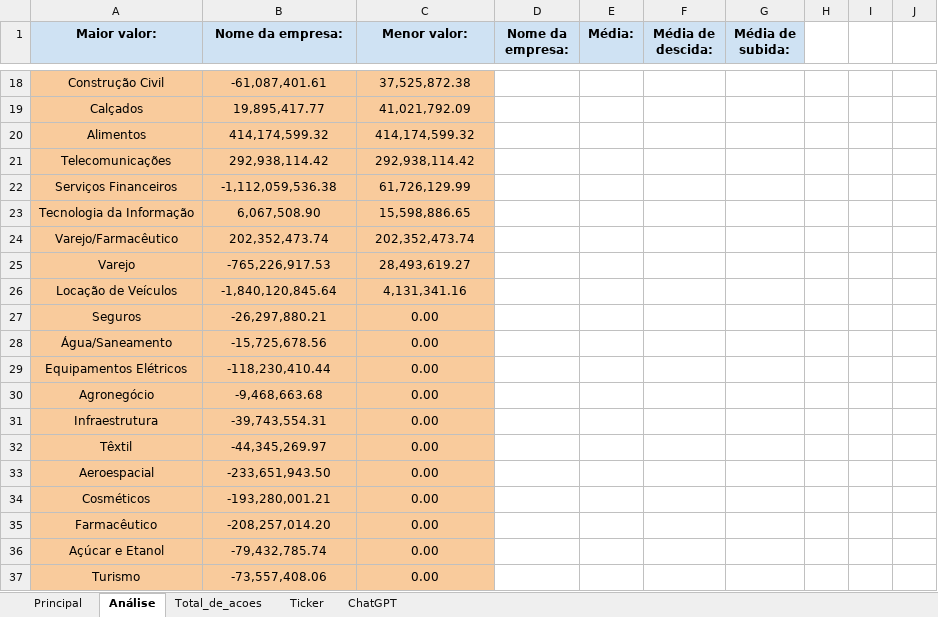
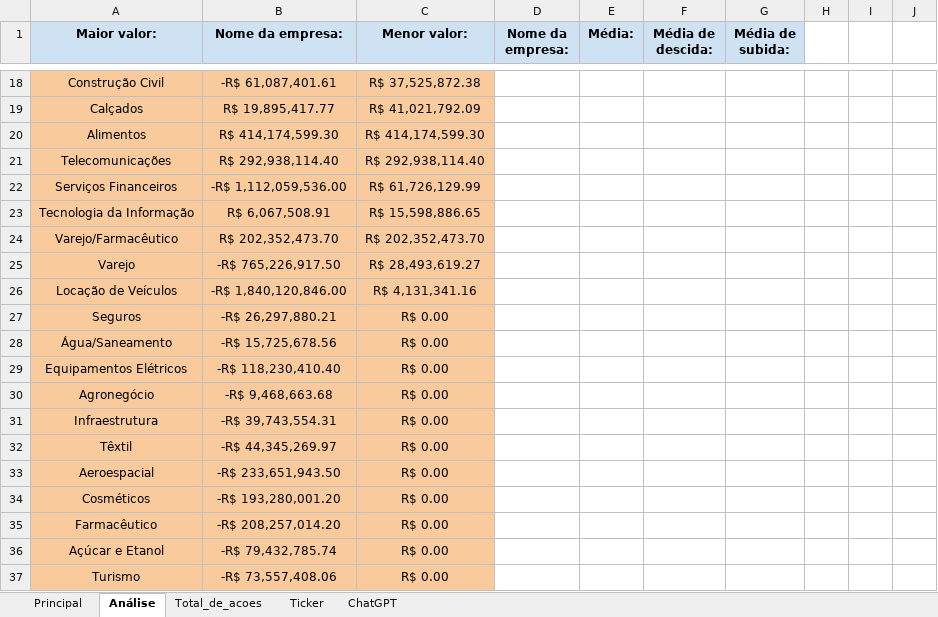
Before and after one commit to kirigaya7447/Intensivo-python, an Excel workbook: Planilha/Planilha.xlsx, sheet Análise, drawn as a sheet; only a part is shown, gaps mark what is left out; values as stored, in another font and other column widths than the file's, no borders; charts and pictures not drawn; the diff covers the shown part only; the diff names each change by its address in the sheet, - before the commit and + after, or states it on an @@ line.

```diff
--- a/Planilha/Planilha.xlsx (sheet Análise)
+++ b/Planilha/Planilha.xlsx (sheet Análise)
-B18 (Nome da empresa:): -61,087,401.61
+B18 (Nome da empresa:): -R$ 61,087,401.61
-C18 (Menor valor:): 37,525,872.38
+C18 (Menor valor:): R$ 37,525,872.38
-B19 (Nome da empresa:): 19,895,417.77
+B19 (Nome da empresa:): R$ 19,895,417.77
-C19 (Menor valor:): 41,021,792.09
+C19 (Menor valor:): R$ 41,021,792.09
-B20 (Nome da empresa:): 414,174,599.32
+B20 (Nome da empresa:): R$ 414,174,599.30
-C20 (Menor valor:): 414,174,599.32
+C20 (Menor valor:): R$ 414,174,599.30
-B21 (Nome da empresa:): 292,938,114.42
+B21 (Nome da empresa:): R$ 292,938,114.40
-C21 (Menor valor:): 292,938,114.42
+C21 (Menor valor:): R$ 292,938,114.40
-B22 (Nome da empresa:): -1,112,059,536.38
+B22 (Nome da empresa:): -R$ 1,112,059,536.00
-C22 (Menor valor:): 61,726,129.99
+C22 (Menor valor:): R$ 61,726,129.99
-B23 (Nome da empresa:): 6,067,508.90
+B23 (Nome da empresa:): R$ 6,067,508.91
-C23 (Menor valor:): 15,598,886.65
+C23 (Menor valor:): R$ 15,598,886.65
-B24 (Nome da empresa:): 202,352,473.74
+B24 (Nome da empresa:): R$ 202,352,473.70
-C24 (Menor valor:): 202,352,473.74
+C24 (Menor valor:): R$ 202,352,473.70
-B25 (Nome da empresa:): -765,226,917.53
+B25 (Nome da empresa:): -R$ 765,226,917.50
-C25 (Menor valor:): 28,493,619.27
+C25 (Menor valor:): R$ 28,493,619.27
-B26 (Nome da empresa:): -1,840,120,845.64
+B26 (Nome da empresa:): -R$ 1,840,120,846.00
-C26 (Menor valor:): 4,131,341.16
+C26 (Menor valor:): R$ 4,131,341.16
-B27 (Nome da empresa:): -26,297,880.21
+B27 (Nome da empresa:): -R$ 26,297,880.21
-C27:C37 (Menor valor:): 0.00
+C27:C37 (Menor valor:): R$ 0.00
-B28 (Nome da empresa:): -15,725,678.56
+B28 (Nome da empresa:): -R$ 15,725,678.56
-B29 (Nome da empresa:): -118,230,410.44
+B29 (Nome da empresa:): -R$ 118,230,410.40
-B30 (Nome da empresa:): -9,468,663.68
+B30 (Nome da empresa:): -R$ 9,468,663.68
-B31 (Nome da empresa:): -39,743,554.31
+B31 (Nome da empresa:): -R$ 39,743,554.31
-B32 (Nome da empresa:): -44,345,269.97
+B32 (Nome da empresa:): -R$ 44,345,269.97
-B33 (Nome da empresa:): -233,651,943.50
+B33 (Nome da empresa:): -R$ 233,651,943.50
-B34 (Nome da empresa:): -193,280,001.21
+B34 (Nome da empresa:): -R$ 193,280,001.20
-B35 (Nome da empresa:): -208,257,014.20
+B35 (Nome da empresa:): -R$ 208,257,014.20
-B36 (Nome da empresa:): -79,432,785.74
+B36 (Nome da empresa:): -R$ 79,432,785.74
-B37 (Nome da empresa:): -73,557,408.06
+B37 (Nome da empresa:): -R$ 73,557,408.06
```
Also changed, not shown: 1 added row, 1 removed row and 30 edited cells elsewhere in this sheet, sheet Principal, sheet Total_de_acoes, formulas that keep their value, charts or pictures, 1 other file.
